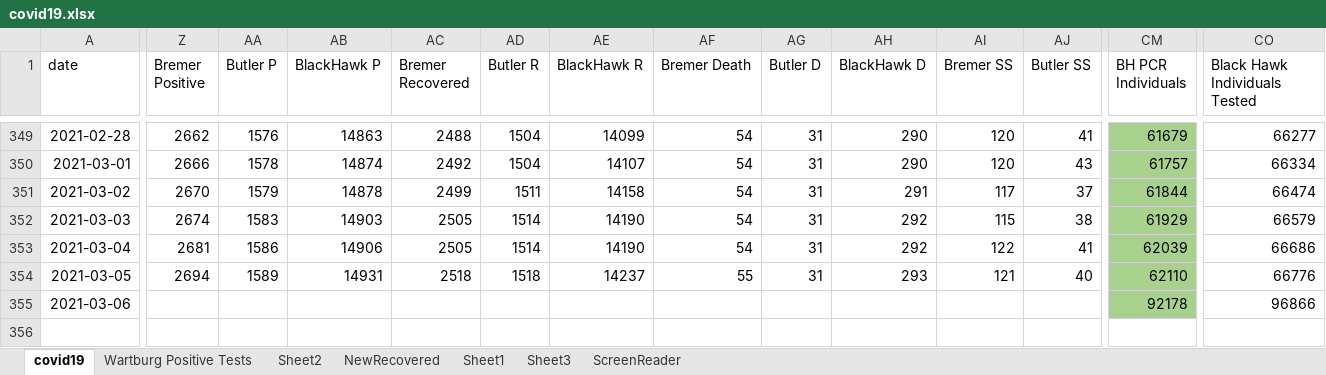
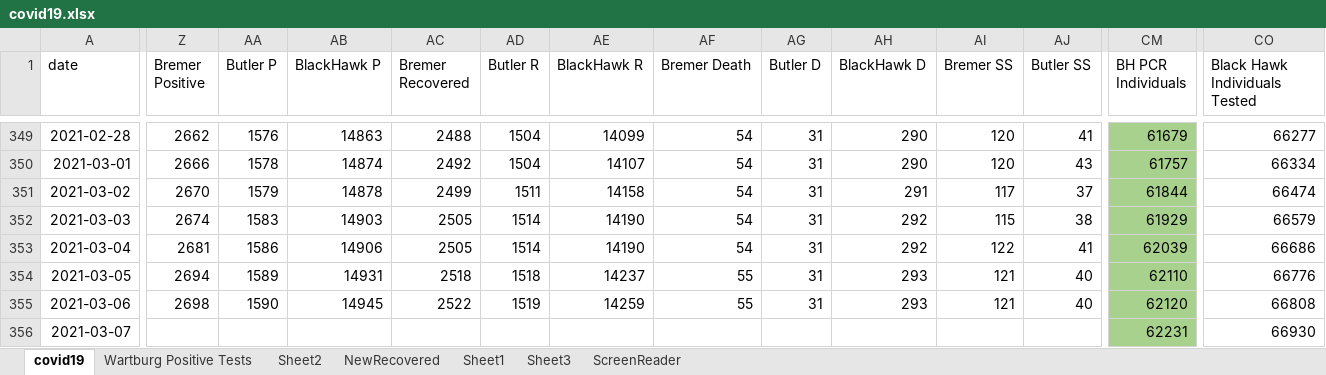
Before and after one commit to mbirgen/COVID19, an Excel workbook: covid19.xlsx, sheet covid19, drawn as a sheet; only a part is shown, gaps mark what is left out; values as stored, in another font and other column widths than the file's, no borders; conditional formats not drawn; rows hold the shown columns only; the diff covers the shown part only; the diff names each change by its address in the sheet, - before the commit and + after, or states it on an @@ line.

Commit message:
03-07-2021 Data

```diff
--- a/covid19.xlsx (sheet covid19)
+++ b/covid19.xlsx (sheet covid19)
-Z355 (Bremer Positive): (empty)
+Z355 (Bremer Positive): 2698
-AA355 (Butler P): (empty)
+AA355 (Butler P): 1590
-AB355 (BlackHawk P): (empty)
+AB355 (BlackHawk P): 14945
-AC355 (Bremer Recovered): (empty)
+AC355 (Bremer Recovered): 2522
-AD355 (Butler R): (empty)
+AD355 (Butler R): 1519
-AE355 (BlackHawk R): (empty)
+AE355 (BlackHawk R): 14259
-AF355 (Bremer Death): (empty)
+AF355 (Bremer Death): 55
-AG355 (Butler D): (empty)
+AG355 (Butler D): 31
-AH355 (BlackHawk D): (empty)
+AH355 (BlackHawk D): 293
-AI355 (Bremer SS): (empty)
+AI355 (Bremer SS): 121
-AJ355 (Butler SS): (empty)
+AJ355 (Butler SS): 40
-CM355 (BH PCR Individuals): 92178
+CM355 (BH PCR Individuals): 62120
-CO355 (Black Hawk Individuals Tested): 96866
+CO355 (Black Hawk Individuals Tested): 66808
+row 356: 2021-03-07 |  |  |  |  |  |  |  |  |  |  |  | 62231 | 66930
```
Also changed, not shown: 1 edited cell elsewhere in this sheet, 12 other files.
